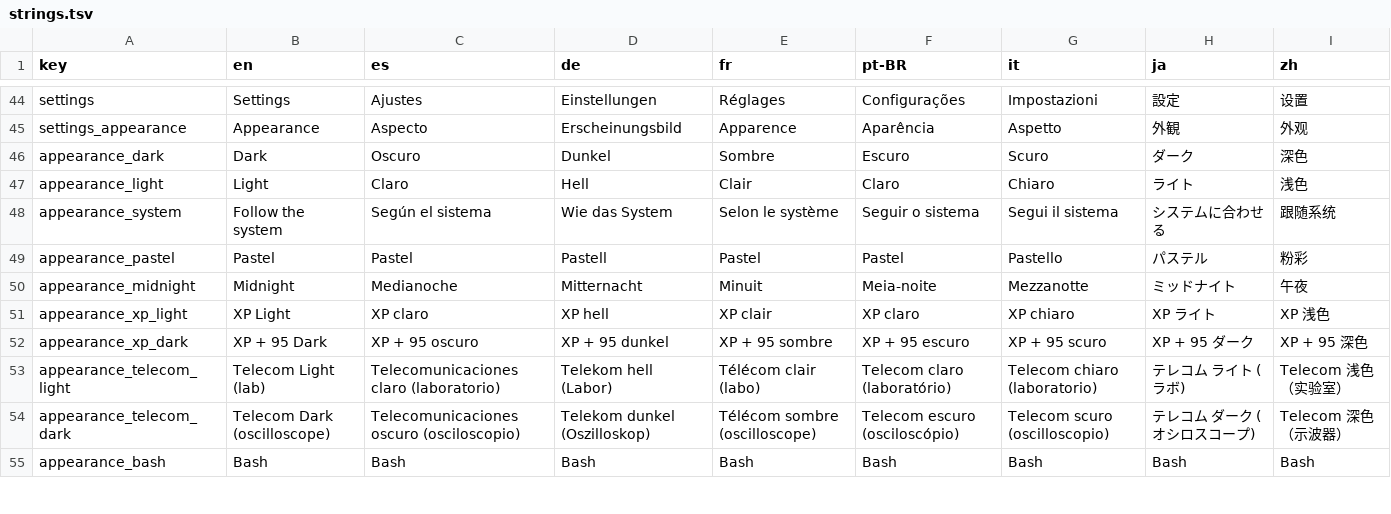
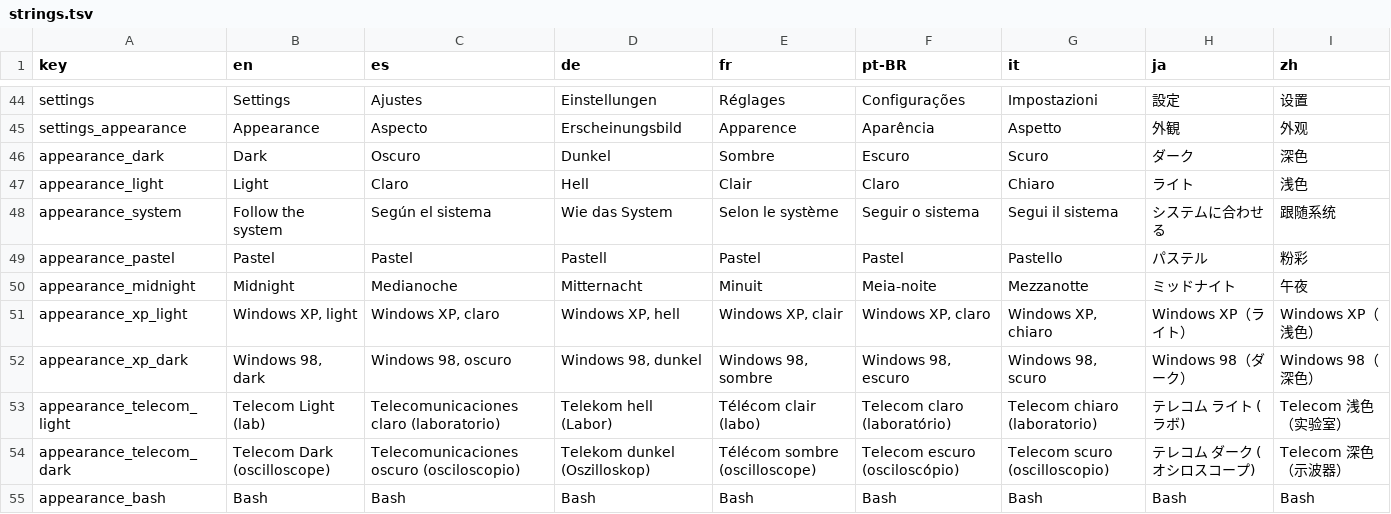
Before and after one commit to NachoPola16/aldune, a TSV file: android/strings.tsv, drawn as a sheet; only a part is shown, gaps mark what is left out.

Commit message:
Android: the open note is ringed in the list only beside the editor; rename XP Light/XP + 95 Dark to Windows XP, light and Windows 98, dark; roadmap

```diff
--- a/android/strings.tsv
+++ b/android/strings.tsv
@@ -50,4 +50,4 @@ appearance_pastel	Pastel	Pastel	Pastell	Pastel	Pastel	Pastello	パステル	粉
 appearance_midnight	Midnight	Medianoche	Mitternacht	Minuit	Meia-noite	Mezzanotte	ミッドナイト	午夜
-appearance_xp_light	XP Light	XP claro	XP hell	XP clair	XP claro	XP chiaro	XP ライト	XP 浅色
-appearance_xp_dark	XP + 95 Dark	XP + 95 oscuro	XP + 95 dunkel	XP + 95 sombre	XP + 95 escuro	XP + 95 scuro	XP + 95 ダーク	XP + 95 深色
+appearance_xp_light	Windows XP, light	Windows XP, claro	Windows XP, hell	Windows XP, clair	Windows XP, claro	Windows XP, chiaro	Windows XP（ライト）	Windows XP（浅色）
+appearance_xp_dark	Windows 98, dark	Windows 98, oscuro	Windows 98, dunkel	Windows 98, sombre	Windows 98, escuro	Windows 98, scuro	Windows 98（ダーク）	Windows 98（深色）
 appearance_telecom_light	Telecom Light (lab)	Telecomunicaciones claro (laboratorio)	Telekom hell (Labor)	Télécom clair (labo)	Telecom claro (laboratório)	Telecom chiaro (laboratorio)	テレコム ライト (ラボ)	Telecom 浅色（实验室）
```
Also changed, not shown: 11 other files.
